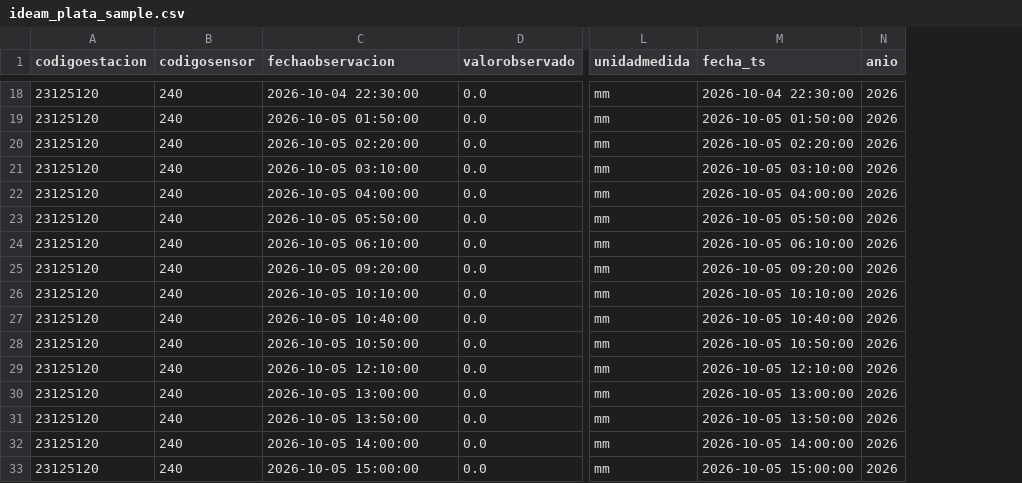
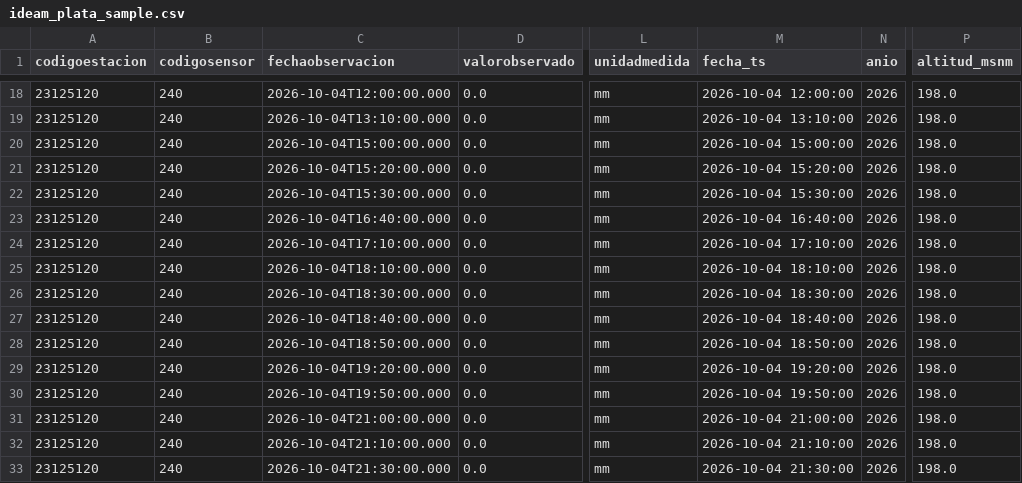
Before and after one commit to Nightshadow7/BIG_DATA-UIS, a CSV file: data/processed_sample/ideam_plata_sample.csv, drawn as a sheet; only a part is shown, gaps mark what is left out; the diff covers the shown part only; the diff names each change by its address in the sheet, - before the commit and + after, or states it on an @@ line.

```diff
--- a/data/processed_sample/ideam_plata_sample.csv
+++ b/data/processed_sample/ideam_plata_sample.csv
+column P (altitud_msnm), rows 18-33: all 198.0
-C18 (fechaobservacion): 2026-10-04 22:30:00
+C18 (fechaobservacion): 2026-10-04T12:00:00.000
-M18 (fecha_ts): 2026-10-04 22:30:00
+M18 (fecha_ts): 2026-10-04 12:00:00
-C19 (fechaobservacion): 2026-10-05 01:50:00
+C19 (fechaobservacion): 2026-10-04T13:10:00.000
-M19 (fecha_ts): 2026-10-05 01:50:00
+M19 (fecha_ts): 2026-10-04 13:10:00
-C20 (fechaobservacion): 2026-10-05 02:20:00
+C20 (fechaobservacion): 2026-10-04T15:00:00.000
-M20 (fecha_ts): 2026-10-05 02:20:00
+M20 (fecha_ts): 2026-10-04 15:00:00
-C21 (fechaobservacion): 2026-10-05 03:10:00
+C21 (fechaobservacion): 2026-10-04T15:20:00.000
-M21 (fecha_ts): 2026-10-05 03:10:00
+M21 (fecha_ts): 2026-10-04 15:20:00
-C22 (fechaobservacion): 2026-10-05 04:00:00
+C22 (fechaobservacion): 2026-10-04T15:30:00.000
-M22 (fecha_ts): 2026-10-05 04:00:00
+M22 (fecha_ts): 2026-10-04 15:30:00
-C23 (fechaobservacion): 2026-10-05 05:50:00
+C23 (fechaobservacion): 2026-10-04T16:40:00.000
-M23 (fecha_ts): 2026-10-05 05:50:00
+M23 (fecha_ts): 2026-10-04 16:40:00
-C24 (fechaobservacion): 2026-10-05 06:10:00
+C24 (fechaobservacion): 2026-10-04T17:10:00.000
-M24 (fecha_ts): 2026-10-05 06:10:00
+M24 (fecha_ts): 2026-10-04 17:10:00
-C25 (fechaobservacion): 2026-10-05 09:20:00
+C25 (fechaobservacion): 2026-10-04T18:10:00.000
-M25 (fecha_ts): 2026-10-05 09:20:00
+M25 (fecha_ts): 2026-10-04 18:10:00
-C26 (fechaobservacion): 2026-10-05 10:10:00
+C26 (fechaobservacion): 2026-10-04T18:30:00.000
-M26 (fecha_ts): 2026-10-05 10:10:00
+M26 (fecha_ts): 2026-10-04 18:30:00
-C27 (fechaobservacion): 2026-10-05 10:40:00
+C27 (fechaobservacion): 2026-10-04T18:40:00.000
-M27 (fecha_ts): 2026-10-05 10:40:00
+M27 (fecha_ts): 2026-10-04 18:40:00
-C28 (fechaobservacion): 2026-10-05 10:50:00
+C28 (fechaobservacion): 2026-10-04T18:50:00.000
-M28 (fecha_ts): 2026-10-05 10:50:00
+M28 (fecha_ts): 2026-10-04 18:50:00
-C29 (fechaobservacion): 2026-10-05 12:10:00
+C29 (fechaobservacion): 2026-10-04T19:20:00.000
-M29 (fecha_ts): 2026-10-05 12:10:00
+M29 (fecha_ts): 2026-10-04 19:20:00
-C30 (fechaobservacion): 2026-10-05 13:00:00
+C30 (fechaobservacion): 2026-10-04T19:50:00.000
-M30 (fecha_ts): 2026-10-05 13:00:00
+M30 (fecha_ts): 2026-10-04 19:50:00
-C31 (fechaobservacion): 2026-10-05 13:50:00
+C31 (fechaobservacion): 2026-10-04T21:00:00.000
-M31 (fecha_ts): 2026-10-05 13:50:00
+M31 (fecha_ts): 2026-10-04 21:00:00
-C32 (fechaobservacion): 2026-10-05 14:00:00
+C32 (fechaobservacion): 2026-10-04T21:10:00.000
-M32 (fecha_ts): 2026-10-05 14:00:00
+M32 (fecha_ts): 2026-10-04 21:10:00
-C33 (fechaobservacion): 2026-10-05 15:00:00
+C33 (fechaobservacion): 2026-10-04T21:30:00.000
-M33 (fecha_ts): 2026-10-05 15:00:00
+M33 (fecha_ts): 2026-10-04 21:30:00
```
Also changed, not shown: 68 edited cells elsewhere in this file, data/processed_sample/ideam_oro_sample.csv, data/processed_sample/ideam_streaming_alerts_sample.csv, 19 other files.
